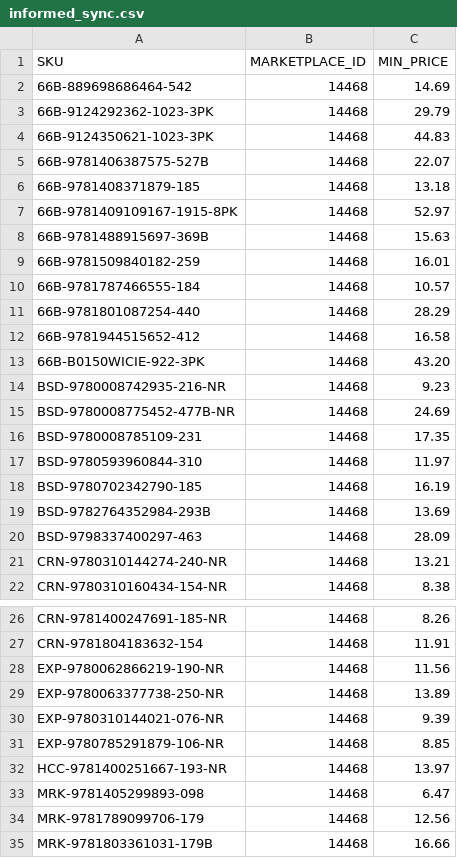
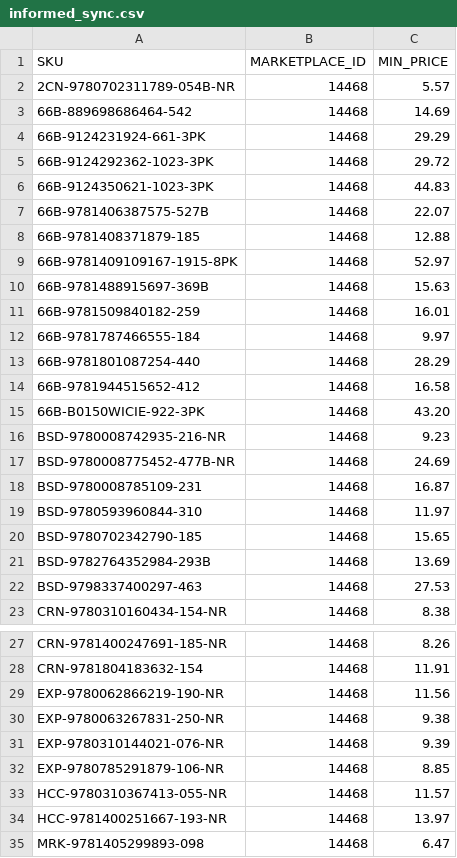
Before and after one commit to ottnot/informed-repricer-sync, a CSV file: informed_sync.csv, drawn as a sheet; only a part is shown, gaps mark what is left out; the shorter side is filled out with more unchanged rows; the diff covers the shown part only.

```diff
--- a/informed_sync.csv
+++ b/informed_sync.csv
@@ -1,7 +1,9 @@
 SKU,MARKETPLACE_ID,MIN_PRICE
+2CN-9780702311789-054B-NR,14468,5.57
 66B-889698686464-542,14468,14.69
-66B-9124292362-1023-3PK,14468,29.79
+66B-9124231924-661-3PK,14468,29.29
+66B-9124292362-1023-3PK,14468,29.72
 66B-9124350621-1023-3PK,14468,44.83
 66B-9781406387575-527B,14468,22.07
-66B-9781408371879-185,14468,13.18
+66B-9781408371879-185,14468,12.88
 66B-9781409109167-1915-8PK,14468,52.97
@@ -9,3 +11,3 @@ SKU,MARKETPLACE_ID,MIN_PRICE
 66B-9781509840182-259,14468,16.01
-66B-9781787466555-184,14468,10.57
+66B-9781787466555-184,14468,9.97
 66B-9781801087254-440,14468,28.29
@@ -15,8 +17,7 @@ BSD-9780008742935-216-NR,14468,9.23
 BSD-9780008775452-477B-NR,14468,24.69
-BSD-9780008785109-231,14468,17.35
+BSD-9780008785109-231,14468,16.87
 BSD-9780593960844-310,14468,11.97
-BSD-9780702342790-185,14468,16.19
+BSD-9780702342790-185,14468,15.65
 BSD-9782764352984-293B,14468,13.69
-BSD-9798337400297-463,14468,28.09
-CRN-9780310144274-240-NR,14468,13.21
+BSD-9798337400297-463,14468,27.53
 CRN-9780310160434-154-NR,14468,8.38
@@ -28,5 +29,6 @@ CRN-9781804183632-154,14468,11.91
 EXP-9780062866219-190-NR,14468,11.56
-EXP-9780063377738-250-NR,14468,13.89
+EXP-9780063267831-250-NR,14468,9.38
 EXP-9780310144021-076-NR,14468,9.39
 EXP-9780785291879-106-NR,14468,8.85
+HCC-9780310367413-055-NR,14468,11.57
 HCC-9781400251667-193-NR,14468,13.97
```
Also changed, not shown: 1 added row, 1 removed row and 2 edited cells elsewhere in this file.
